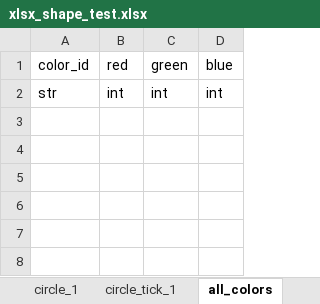
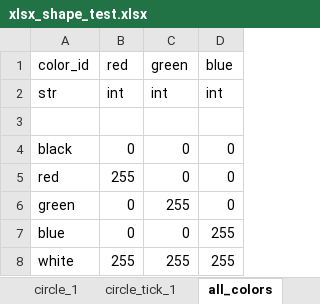
Before and after one commit to huangfeidian/circos, an Excel workbook: data/xlsx_shape_test.xlsx, sheet all_colors, drawn as a sheet; values as stored, in another font and other column widths than the file's, no borders; the diff names each change by its address in the sheet, - before the commit and + after, or states it on an @@ line.

```diff
--- a/data/xlsx_shape_test.xlsx (sheet all_colors)
+++ b/data/xlsx_shape_test.xlsx (sheet all_colors)
+row 3: (empty)
+row 4: black | 0 | 0 | 0
+row 5: red | 255 | 0 | 0
+row 6: green | 0 | 255 | 0
+row 7: blue | 0 | 0 | 255
+row 8: white | 255 | 255 | 255
```
Also changed, not shown: sheet circle_1, sheet circle_tick_1, sheet config_1, sheet sheet_role, 9 other files.
